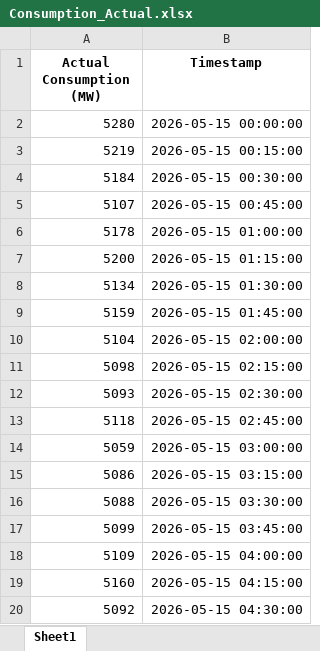
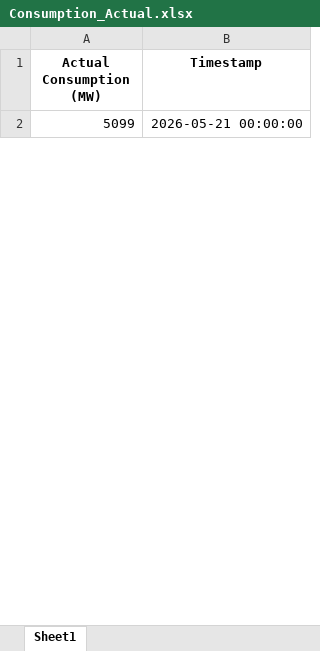
Before and after one commit to Andrei-Ionita/AdremTrading, an Excel workbook: data_fetching/Entsoe/Consumption_Actual.xlsx, sheet Sheet1, drawn as a sheet; only a part is shown; values as stored, in another font and other column widths than the file's, no borders; removed rows and columns are numbered as before the commit, all else as after; the diff covers the shown part only; the diff names each change by its address in the sheet, - before the commit and + after, or states it on an @@ line.

```diff
--- a/data_fetching/Entsoe/Consumption_Actual.xlsx (sheet Sheet1)
+++ b/data_fetching/Entsoe/Consumption_Actual.xlsx (sheet Sheet1)
-row 2: 5280 | 2026-05-15 00:00:00
-row 3: 5219 | 2026-05-15 00:15:00
-row 4: 5184 | 2026-05-15 00:30:00
-row 5: 5107 | 2026-05-15 00:45:00
-row 6: 5178 | 2026-05-15 01:00:00
-row 7: 5200 | 2026-05-15 01:15:00
-row 8: 5134 | 2026-05-15 01:30:00
-row 9: 5159 | 2026-05-15 01:45:00
-row 10: 5104 | 2026-05-15 02:00:00
-row 11: 5098 | 2026-05-15 02:15:00
-row 12: 5093 | 2026-05-15 02:30:00
-row 13: 5118 | 2026-05-15 02:45:00
-row 14: 5059 | 2026-05-15 03:00:00
-row 15: 5086 | 2026-05-15 03:15:00
-row 16: 5088 | 2026-05-15 03:30:00
-B2 (Timestamp): 2026-05-15 03:45:00
+B2 (Timestamp): 2026-05-21 00:00:00
-row 18: 5109 | 2026-05-15 04:00:00
-row 19: 5160 | 2026-05-15 04:15:00
-row 20: 5092 | 2026-05-15 04:30:00
```
Also changed, not shown: 51 added rows and 24 removed rows elsewhere in this sheet, GESS/Results_Production_GESS_xgb_15min.xlsx, Market Fundamentals/Transelectrica_data/Cons_Prod_final/Weekly_Consumption_2026.xlsx, 35 other files.
